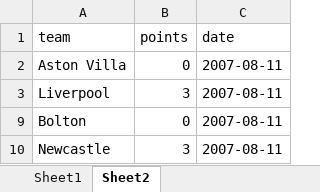
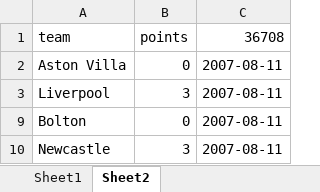
Before and after one commit to ganeshprasadiit/barchartrace, an Excel workbook: libraries/RawData07-08.xlsm, sheet Sheet2, drawn as a sheet; only a part is shown; values as stored, in another font and other column widths than the file's, no borders; the diff names each change by its address in the sheet, - before the commit and + after, or states it on an @@ line.

```diff
--- a/libraries/RawData07-08.xlsm (sheet Sheet2)
+++ b/libraries/RawData07-08.xlsm (sheet Sheet2)
-C1: date
+C1: 36708
```
Also changed, not shown: sheet Sheet1, hidden cells, 2 other files.
